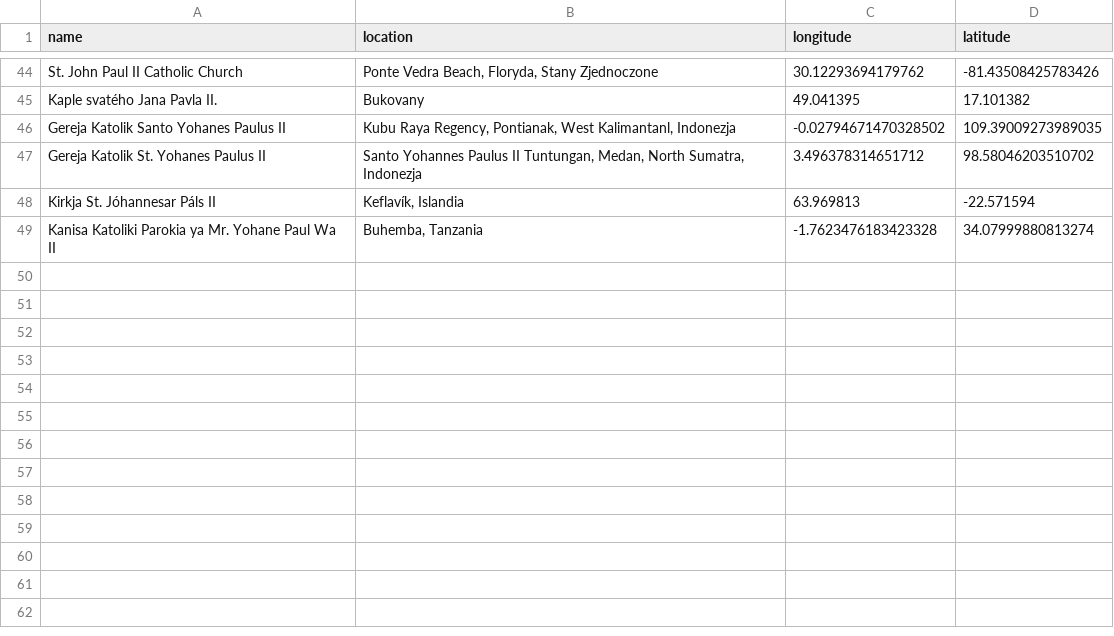
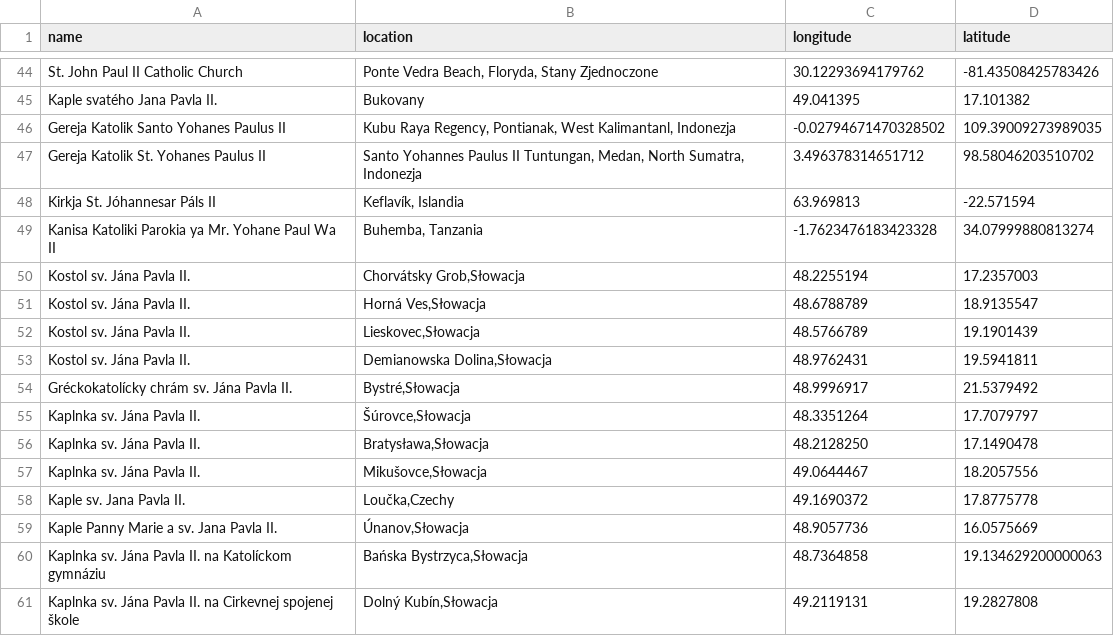
Before and after one commit to krzysztofrewak/jp2world, a CSV file: resources/churches.csv, drawn as a sheet; only a part is shown, gaps mark what is left out.

Commit message:
Update churches.csv (#35)

```diff
--- a/resources/churches.csv
+++ b/resources/churches.csv
@@ -49 +49,13 @@ Kirkja St. Jóhannesar Páls II,"Keflavík, Islandia",63.969813,-22.571594
 Kanisa Katoliki Parokia ya Mr. Yohane Paul Wa II,"Buhemba, Tanzania",-1.7623476183423328,34.07999880813274
+Kostol sv. Jána Pavla II.,"Chorvátsky Grob,Słowacja",48.2255194,17.2357003
+Kostol sv. Jána Pavla II.,"Horná Ves,Słowacja",48.6788789,18.9135547
+Kostol sv. Jána Pavla II.,"Lieskovec,Słowacja",48.5766789,19.1901439
+Kostol sv. Jána Pavla II.,"Demianowska Dolina,Słowacja",48.9762431,19.5941811
+Gréckokatolícky chrám sv. Jána Pavla II.,"Bystré,Słowacja",48.9996917,21.5379492
+Kaplnka sv. Jána Pavla II.,"Šúrovce,Słowacja",48.3351264,17.7079797
+Kaplnka sv. Jána Pavla II.,"Bratysława,Słowacja",48.2128250,17.1490478
+Kaplnka sv. Jána Pavla II.,"Mikušovce,Słowacja",49.0644467,18.2057556
+Kaple sv. Jana Pavla II.,"Loučka,Czechy",49.1690372,17.8775778
+Kaple Panny Marie a sv. Jana Pavla II.,"Únanov,Słowacja",48.9057736,16.0575669
+Kaplnka sv. Jána Pavla II. na Katolíckom gymnáziu,"Bańska Bystrzyca,Słowacja",48.7364858,19.134629200000063
+Kaplnka sv. Jána Pavla II. na Cirkevnej spojenej škole,"Dolný Kubín,Słowacja",49.2119131,19.2827808
```
